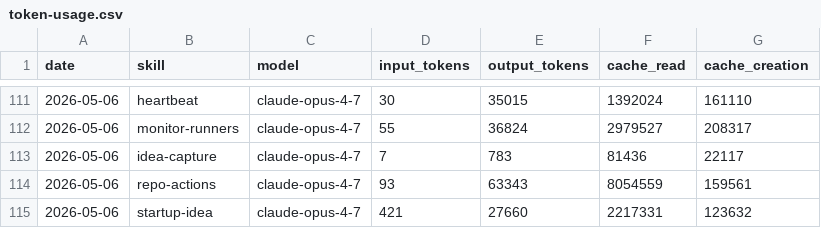
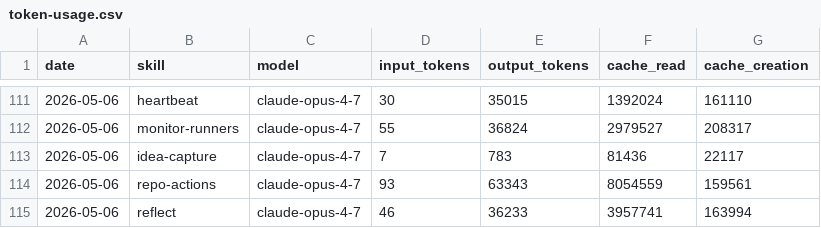
Before and after one commit to aeonfun/aeon, a CSV file: memory/token-usage.csv, drawn as a sheet; only a part is shown, gaps mark what is left out; removed rows and columns are numbered as before the commit, all else as after; the diff names each change by its address in the sheet, - before the commit and + after, or states it on an @@ line.

Commit message:
chore(reflect): auto-commit 2026-05-06

```diff
--- a/memory/token-usage.csv
+++ b/memory/token-usage.csv
-row 115: 2026-05-06 | startup-idea | claude-opus-4-7 | 421 | 27660 | 2217331 | 123632
+row 115: 2026-05-06 | reflect | claude-opus-4-7 | 46 | 36233 | 3957741 | 163994
```
Also changed, not shown: 8 other files.
